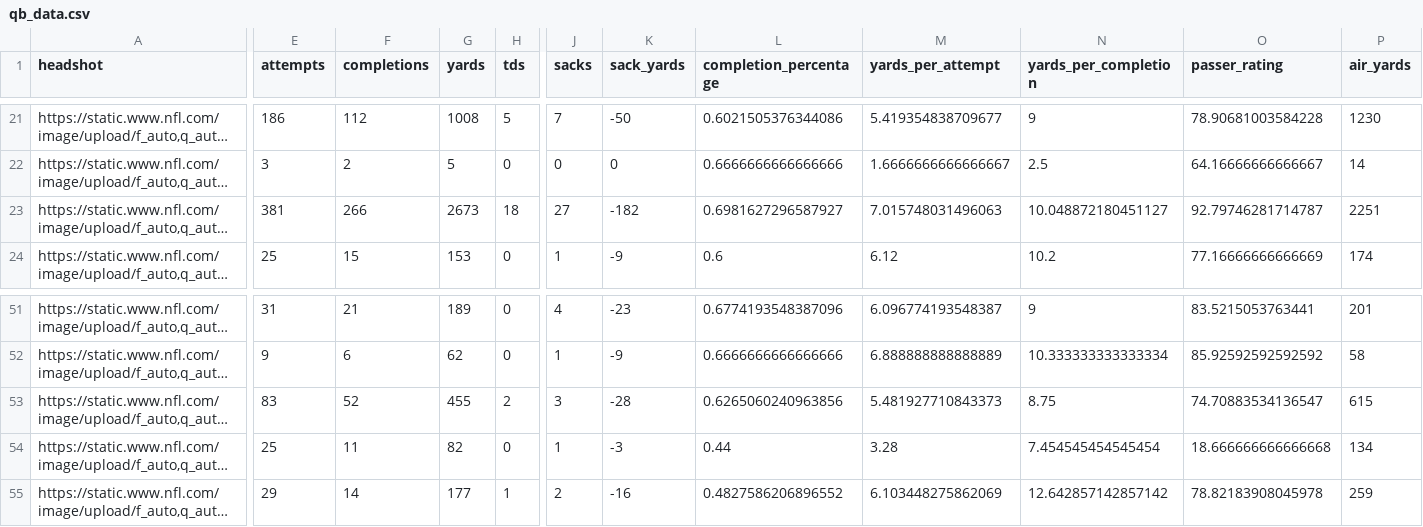
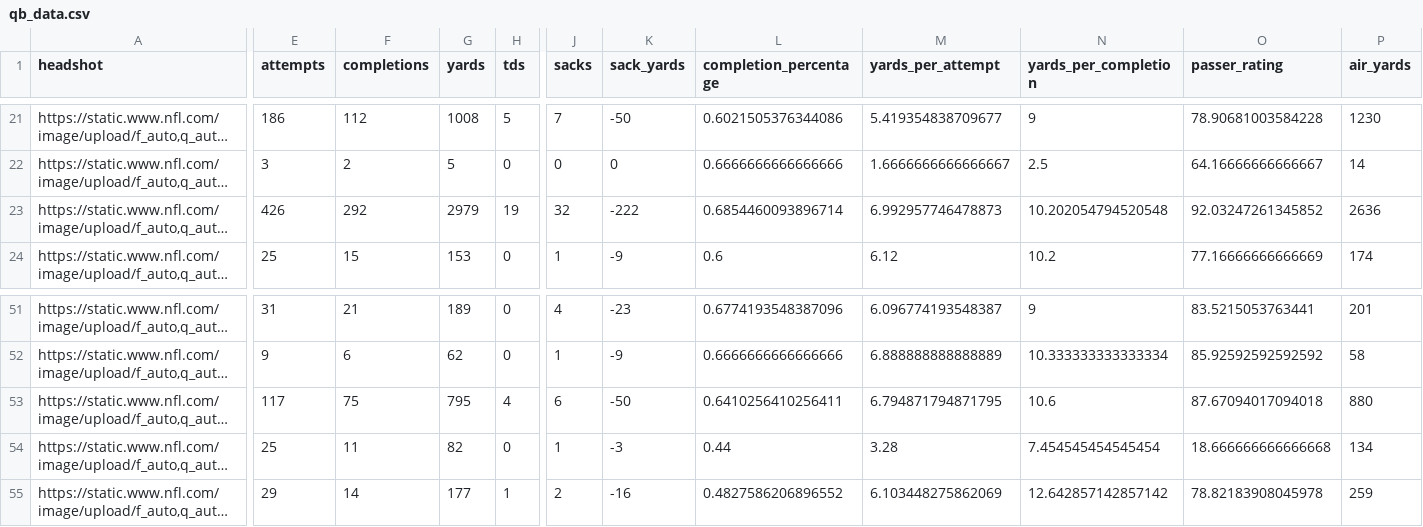
Before and after one commit to trashduty/fantasy_player_data, a CSV file: Data/qb_data.csv, drawn as a sheet; only a part is shown, gaps mark what is left out; long unchanged cells end in …; the diff covers the shown part only; the diff names each change by its address in the sheet, - before the commit and + after, or states it on an @@ line.

```diff
--- a/Data/qb_data.csv
+++ b/Data/qb_data.csv
-E23 (attempts): 381
+E23 (attempts): 426
-F23 (completions): 266
+F23 (completions): 292
-G23 (yards): 2673
+G23 (yards): 2979
-H23 (tds): 18
+H23 (tds): 19
-J23 (sacks): 27
+J23 (sacks): 32
-K23 (sack_yards): -182
+K23 (sack_yards): -222
-L23 (completion_percentage): 0.6981627296587927
+L23 (completion_percentage): 0.6854460093896714
-M23 (yards_per_attempt): 7.015748031496063
+M23 (yards_per_attempt): 6.992957746478873
-N23 (yards_per_completion): 10.048872180451127
+N23 (yards_per_completion): 10.202054794520548
-O23 (passer_rating): 92.79746281714787
+O23 (passer_rating): 92.03247261345852
-P23 (air_yards): 2251
+P23 (air_yards): 2636
-E53 (attempts): 83
+E53 (attempts): 117
-F53 (completions): 52
+F53 (completions): 75
-G53 (yards): 455
+G53 (yards): 795
-H53 (tds): 2
+H53 (tds): 4
-J53 (sacks): 3
+J53 (sacks): 6
-K53 (sack_yards): -28
+K53 (sack_yards): -50
-L53 (completion_percentage): 0.6265060240963856
+L53 (completion_percentage): 0.6410256410256411
-M53 (yards_per_attempt): 5.481927710843373
+M53 (yards_per_attempt): 6.794871794871795
-N53 (yards_per_completion): 8.75
+N53 (yards_per_completion): 10.6
-O53 (passer_rating): 74.70883534136547
+O53 (passer_rating): 87.67094017094018
-P53 (air_yards): 615
+P53 (air_yards): 880
```
Also changed, not shown: 18 edited cells elsewhere in this file, Data/rb_data.csv, Data/wr_data.csv.
